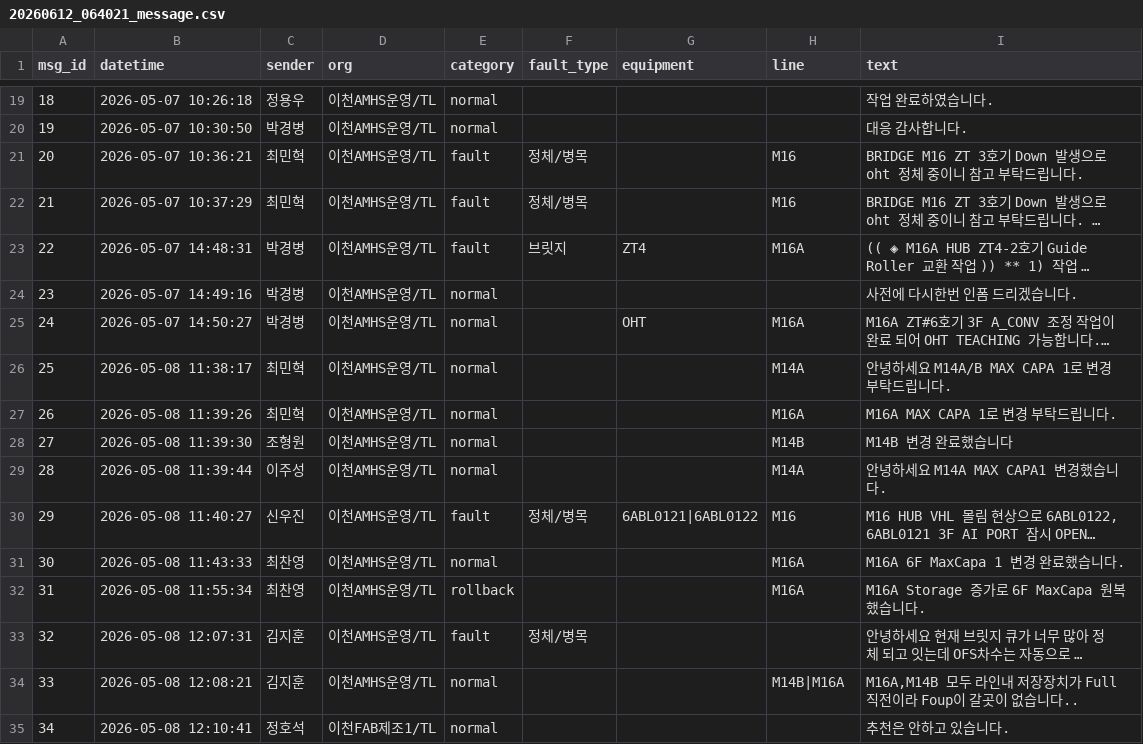
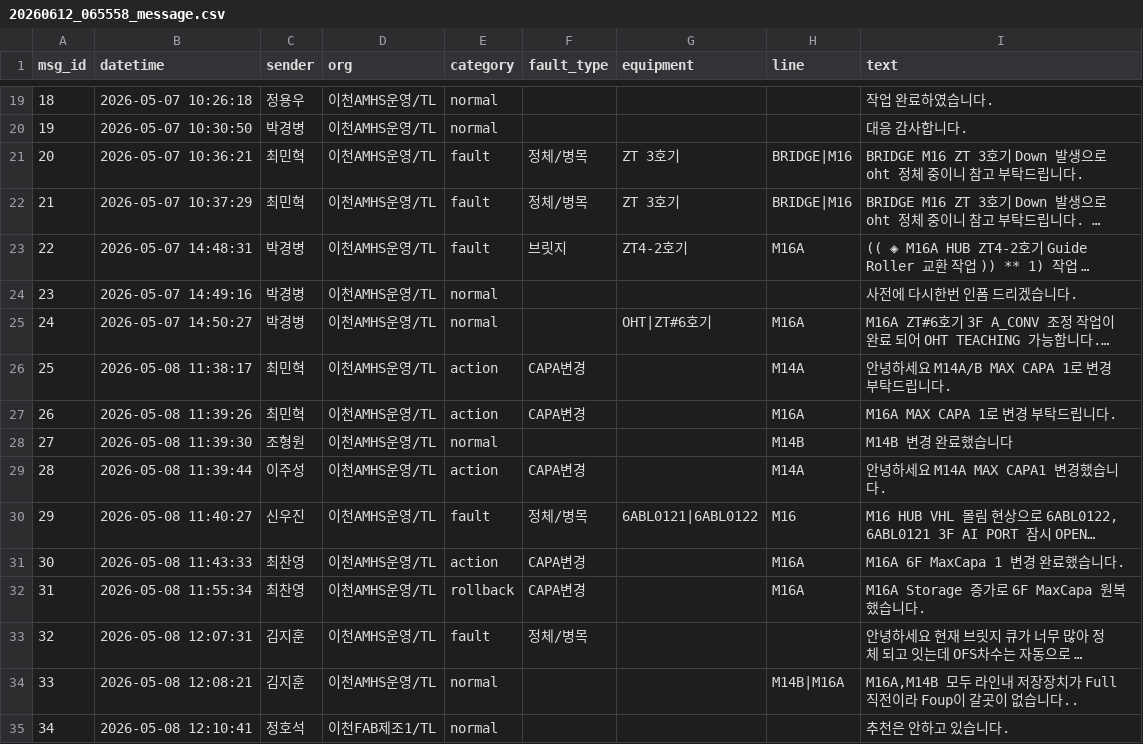
Before and after one commit to junryge/ASAS, a CSV file: WORD_MODEL/OHS_DATA_MD/V4/룰베이스_v5/운영로그_분석_v2/output/20260612_065558_message.csv (was WORD_MODEL/OHS_DATA_MD/V4/룰베이스_v5/운영로그_분석_v2/output/20260612_064021_message.csv), drawn as a sheet; only a part is shown, gaps mark what is left out; long unchanged cells end in …; the diff covers the shown part only; the diff names each change by its address in the sheet, - before the commit and + after, or states it on an @@ line.

```diff
--- a/WORD_MODEL/OHS_DATA_MD/V4/룰베이스_v5/운영로그_분석_v2/output/20260612_064021_message.csv
+++ b/WORD_MODEL/OHS_DATA_MD/V4/룰베이스_v5/운영로그_분석_v2/output/20260612_065558_message.csv
-G21:G22 (equipment): (empty)
+G21:G22 (equipment): ZT 3호기
-H21:H22 (line): M16
+H21:H22 (line): BRIDGE|M16
-G23 (equipment): ZT4
+G23 (equipment): ZT4-2호기
-G25 (equipment): OHT
+G25 (equipment): OHT|ZT#6호기
-E26:E27 (category): normal
+E26:E27 (category): action
-F26:F27 (fault_type): (empty)
+F26:F27 (fault_type): CAPA변경
-E29 (category): normal
+E29 (category): action
-F29 (fault_type): (empty)
+F29 (fault_type): CAPA변경
-E31 (category): normal
+E31 (category): action
-F31:F32 (fault_type): (empty)
+F31:F32 (fault_type): CAPA변경
```
Also changed, not shown: 182 edited cells elsewhere in this file, 5 other files.
